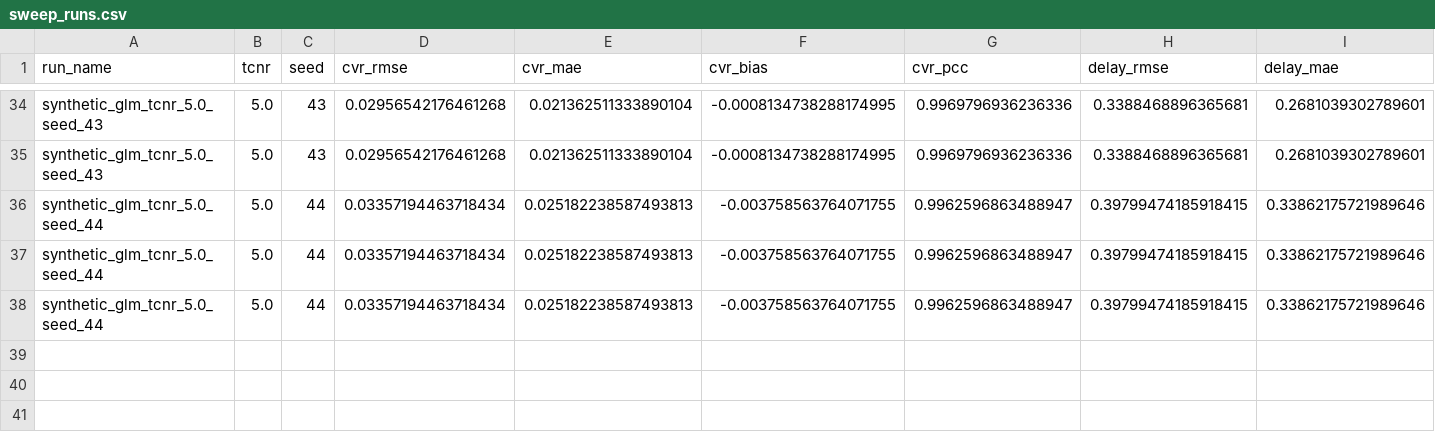
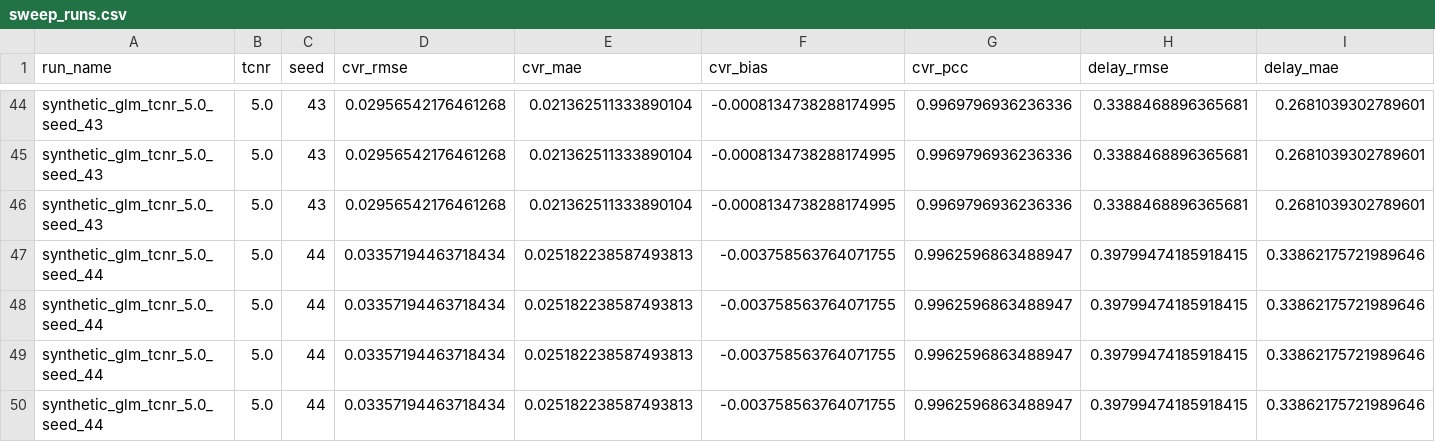
Before and after one commit to djdayz/neurocvr-ai-platform, a CSV file: reports/mlflow_sweep/sweep_runs.csv, drawn as a sheet; only a part is shown, gaps mark what is left out; rows hold the shown columns only; the diff covers the shown part only; the diff names each change by its address in the sheet, - before the commit and + after, or states it on an @@ line.

```diff
--- a/reports/mlflow_sweep/sweep_runs.csv
+++ b/reports/mlflow_sweep/sweep_runs.csv
+row 46: synthetic_glm_tcnr_5.0_seed_43 | 5.0 | 43 | 0.02956542176461268 | 0.021362511333890104 | -0.0008134738288174995 | 0.9969796936236336 | 0.3388468896365681 | 0.2681039302789601
+row 47: synthetic_glm_tcnr_5.0_seed_44 | 5.0 | 44 | 0.03357194463718434 | 0.025182238587493813 | -0.003758563764071755 | 0.9962596863488947 | 0.39799474185918415 | 0.33862175721989646
```
Also changed, not shown: 10 added rows elsewhere in this file, reports/mlflow_sweep/sweep_summary.csv, 3 other files.
